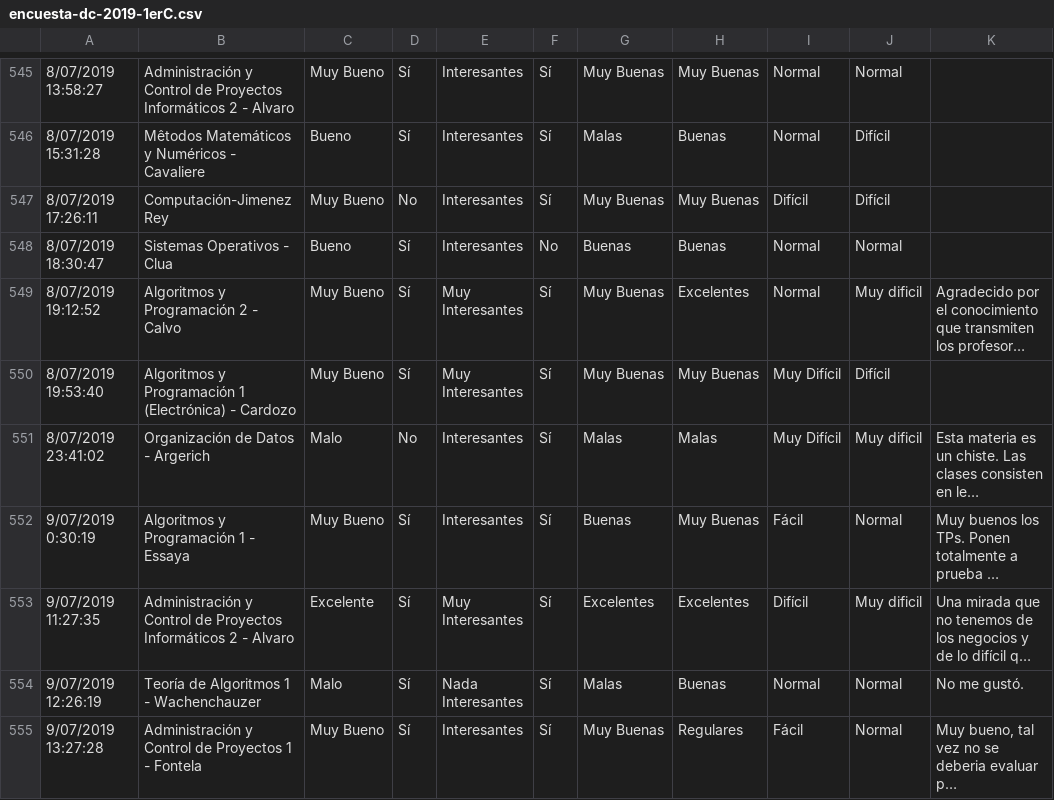
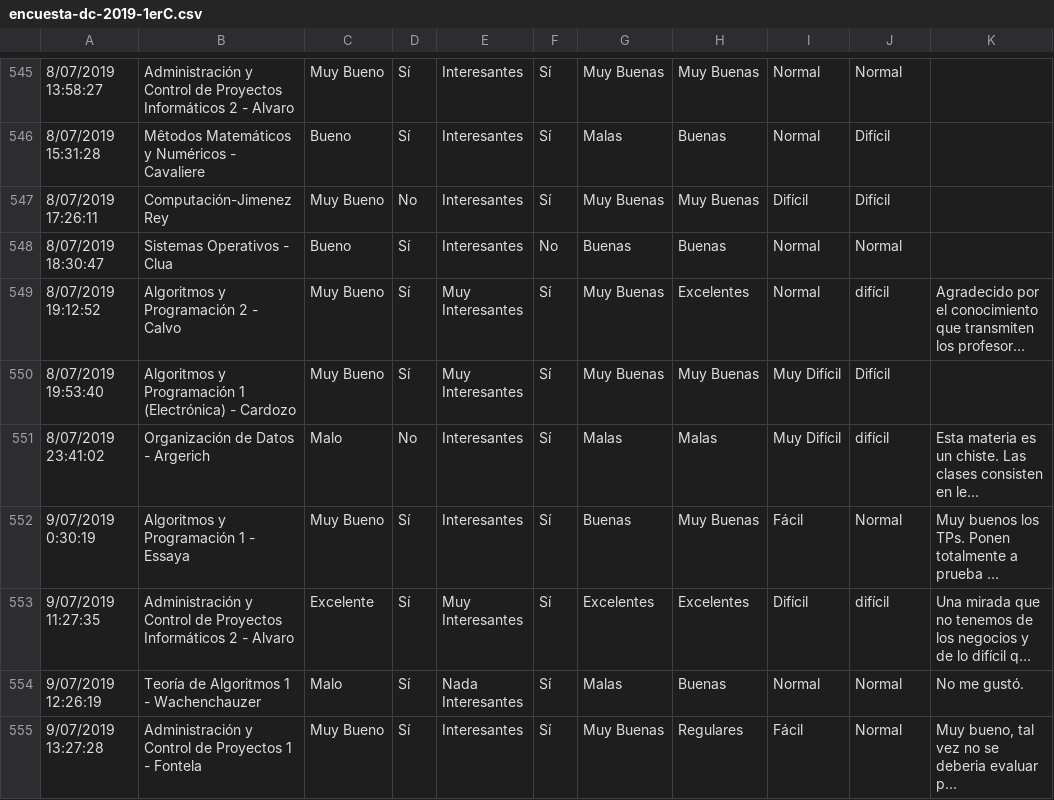
Before and after one commit to Arkenan/fiuba_opiniones_de_curso, a CSV file: data/encuesta-dc-2019-1erC.csv, drawn as a sheet; only a part is shown, gaps mark what is left out; long unchanged cells end in …; the diff covers the shown part only; the diff names each change by its address in the sheet, - before the commit and + after, or states it on an @@ line.

```diff
--- a/data/encuesta-dc-2019-1erC.csv
+++ b/data/encuesta-dc-2019-1erC.csv
-J549: Muy dificil
+J549: difícil
-J551: Muy dificil
+J551: difícil
-J553: Muy dificil
+J553: difícil
```
Also changed, not shown: 88 edited cells elsewhere in this file, 4 other files.
